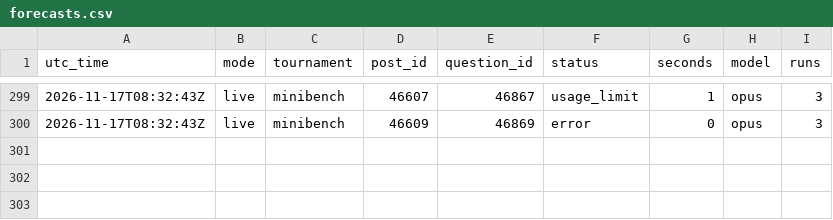
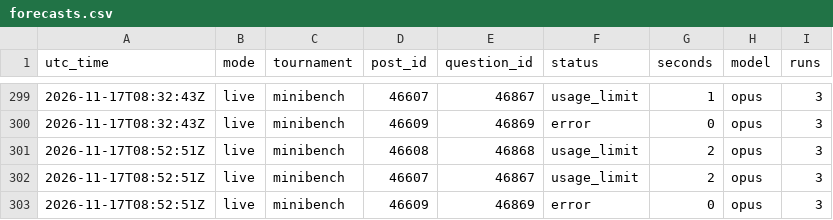
Before and after one commit to SiyaoGui/claude-forecast-bot, a CSV file: logs/forecasts.csv, drawn as a sheet; only a part is shown, gaps mark what is left out; the diff names each change by its address in the sheet, - before the commit and + after, or states it on an @@ line.

Commit message:
Update forecast log

```diff
--- a/logs/forecasts.csv
+++ b/logs/forecasts.csv
+row 301: 2026-11-17T08:52:51Z | live | minibench | 46608 | 46868 | usage_limit | 2 | opus | 3
+row 302: 2026-11-17T08:52:51Z | live | minibench | 46607 | 46867 | usage_limit | 2 | opus | 3
+row 303: 2026-11-17T08:52:51Z | live | minibench | 46609 | 46869 | error | 0 | opus | 3
```
